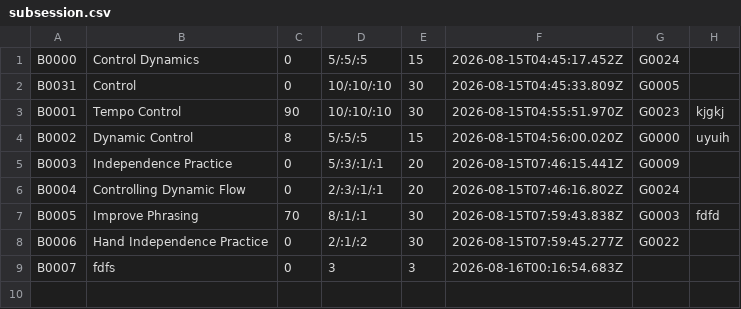
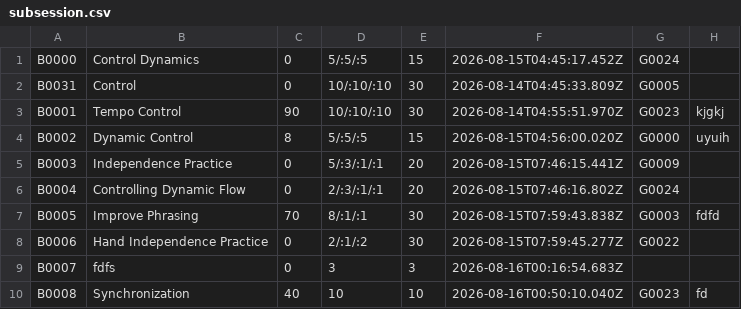
Before and after one commit to Minh-Bao-Tran/LisztedPianoTracker, a CSV file: storage-files/subsession.csv, drawn as a sheet.

```diff
--- a/storage-files/subsession.csv
+++ b/storage-files/subsession.csv
@@ -1,4 +1,4 @@
 B0000,Control Dynamics,0,5/:5/:5,15,2026-08-15T04:45:17.452Z,G0024,
-B0031,Control,0,10/:10/:10,30,2026-08-15T04:45:33.809Z,G0005,
-B0001,Tempo Control,90,10/:10/:10,30,2026-08-15T04:55:51.970Z,G0023,kjgkj
+B0031,Control,0,10/:10/:10,30,2026-08-14T04:45:33.809Z,G0005,
+B0001,Tempo Control,90,10/:10/:10,30,2026-08-14T04:55:51.970Z,G0023,kjgkj
 B0002,Dynamic Control,8,5/:5/:5,15,2026-08-15T04:56:00.020Z,G0000,uyuih
@@ -9 +9,2 @@ B0006,Hand Independence Practice,0,2/:1/:2,30,2026-08-15T07:59:45.277Z,G0022,
 B0007,fdfs,0,3,3,2026-08-16T00:16:54.683Z,,
+B0008,Synchronization,40,10,10,2026-08-16T00:50:10.040Z,G0023,fd
```
Also changed, not shown: storage-files/goal.csv, storage-files/piece.csv, 5 other files.
